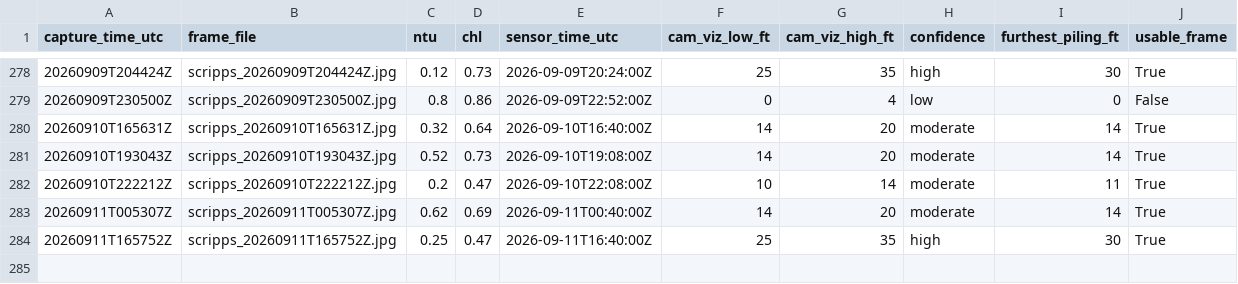
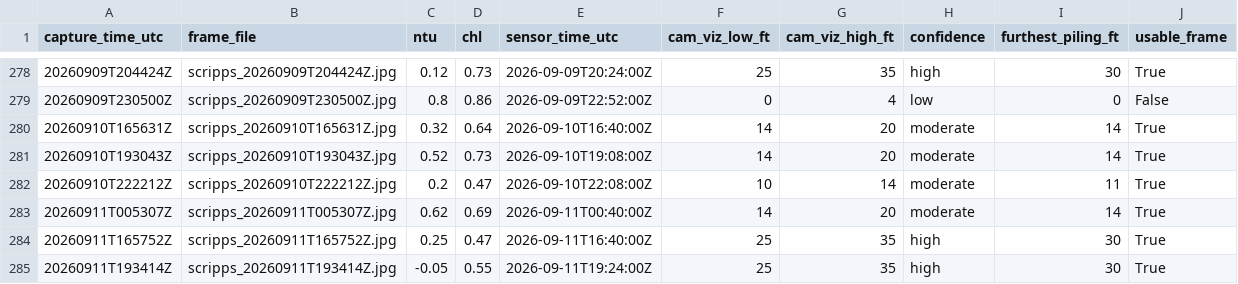
Before and after one commit to whitmanbret/Fishing-Dive-Conditions, a CSV file: cam_training_log.csv, drawn as a sheet; only a part is shown, gaps mark what is left out; the diff names each change by its address in the sheet, - before the commit and + after, or states it on an @@ line.

```diff
--- a/cam_training_log.csv
+++ b/cam_training_log.csv
+row 285: 20260911T193414Z | scripps_20260911T193414Z.jpg | -0.05 | 0.55 | 2026-09-11T19:24:00Z | 25 | 35 | high | 30 | True
```
